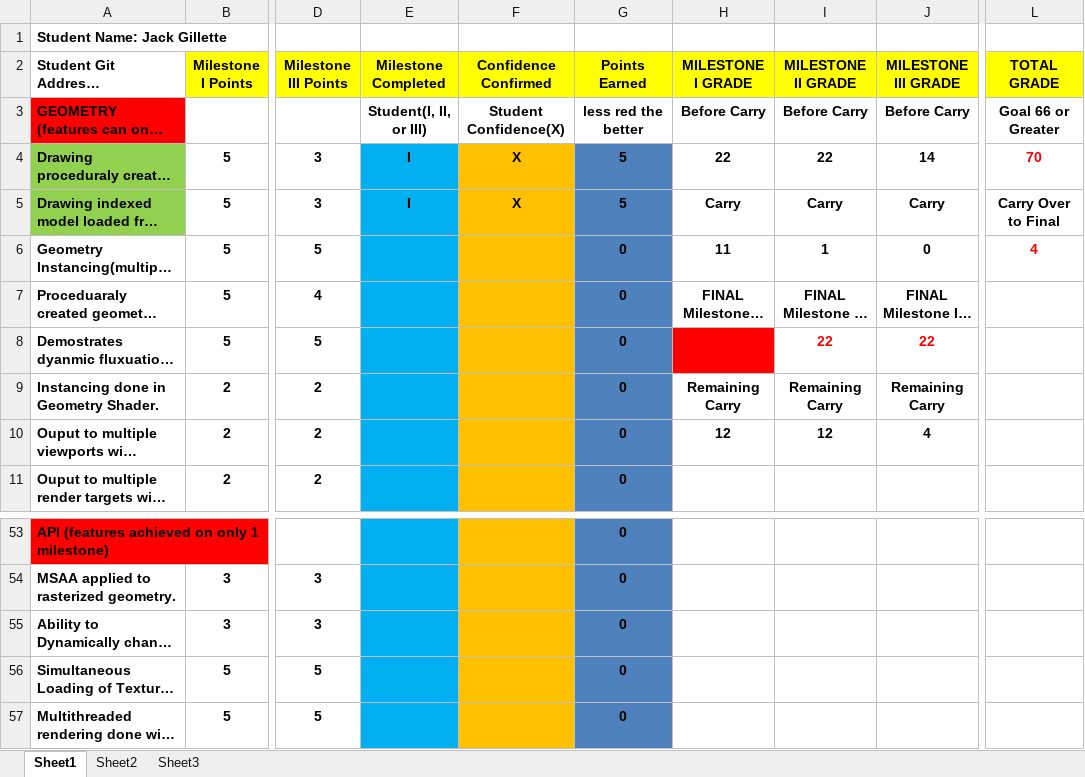
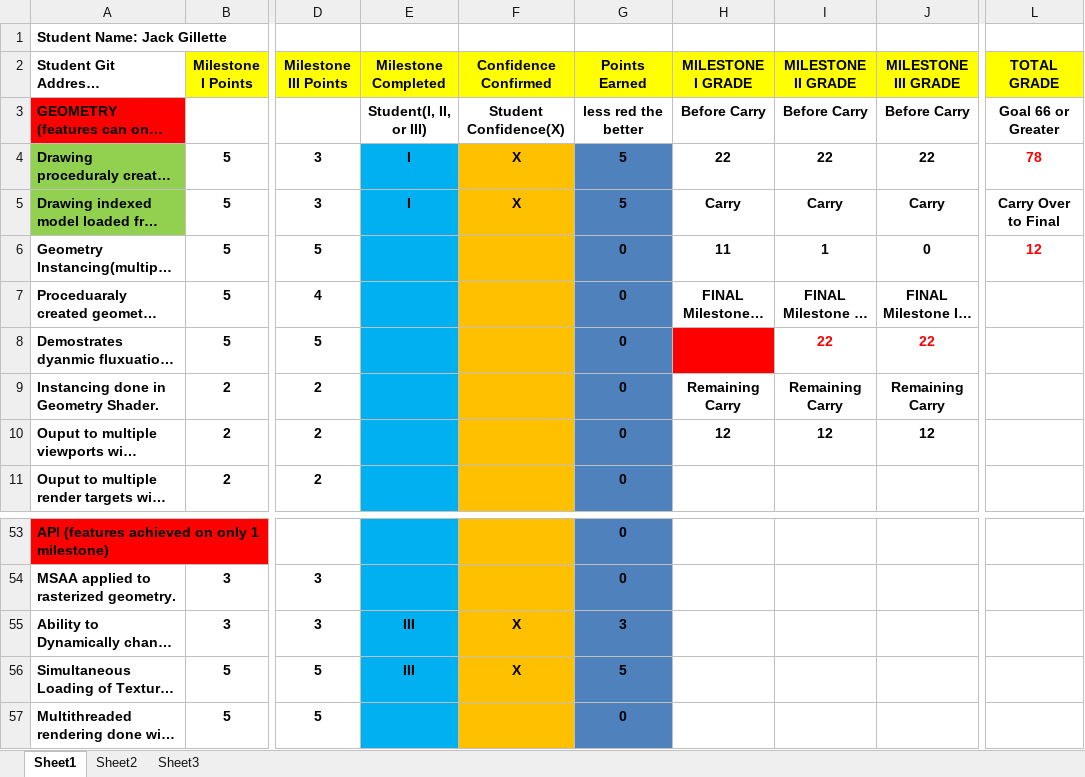
Before and after one commit to ProtheanGH/GFX2_Project, an Excel workbook: Graphics II Project Rubric.xlsx, sheet Sheet1, drawn as a sheet; only a part is shown, gaps mark what is left out; long unchanged cells end in …; values as stored, in another font and other column widths than the file's, no borders; conditional formats not drawn; the diff names each change by its address in the sheet, - before the commit and + after, or states it on an @@ line.

```diff
--- a/Graphics II Project Rubric.xlsx (sheet Sheet1)
+++ b/Graphics II Project Rubric.xlsx (sheet Sheet1)
-J4 (MILESTONE III GRADE): 14
+J4 (MILESTONE III GRADE): 22
-L4 (TOTAL GRADE): 70
+L4 (TOTAL GRADE): 78
-L6 (TOTAL GRADE): 4
+L6 (TOTAL GRADE): 12
-J10 (MILESTONE III GRADE): 4
+J10 (MILESTONE III GRADE): 12
-E55:E56 (Milestone Completed): (empty)
+E55:E56 (Milestone Completed): III
-F55:F56 (Confidence Confirmed): (empty)
+F55:F56 (Confidence Confirmed): X
-G55 (Points Earned): 0
+G55 (Points Earned): 3
-G56 (Points Earned): 0
+G56 (Points Earned): 5
```
Also changed, not shown: 5 other files.
